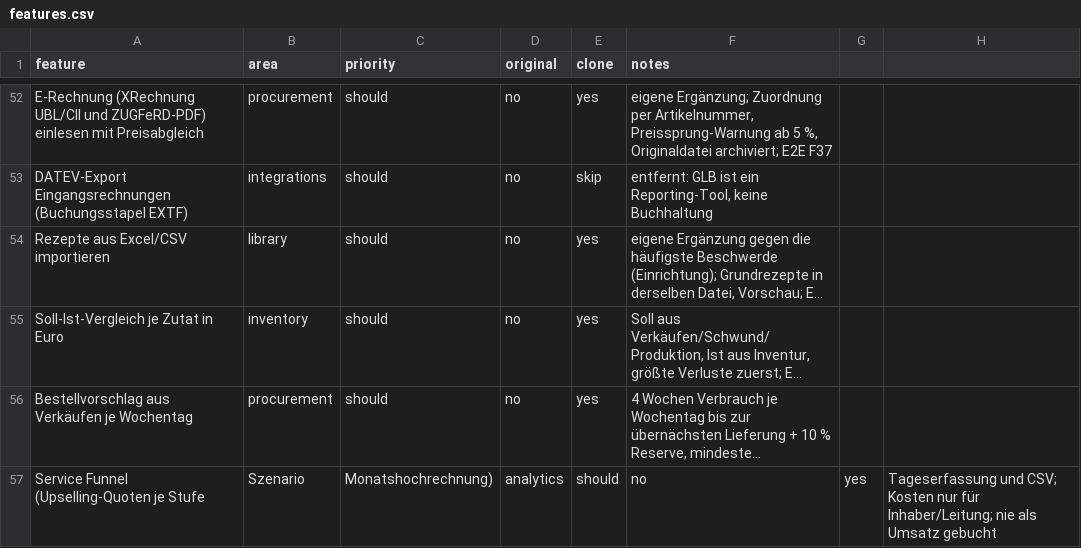
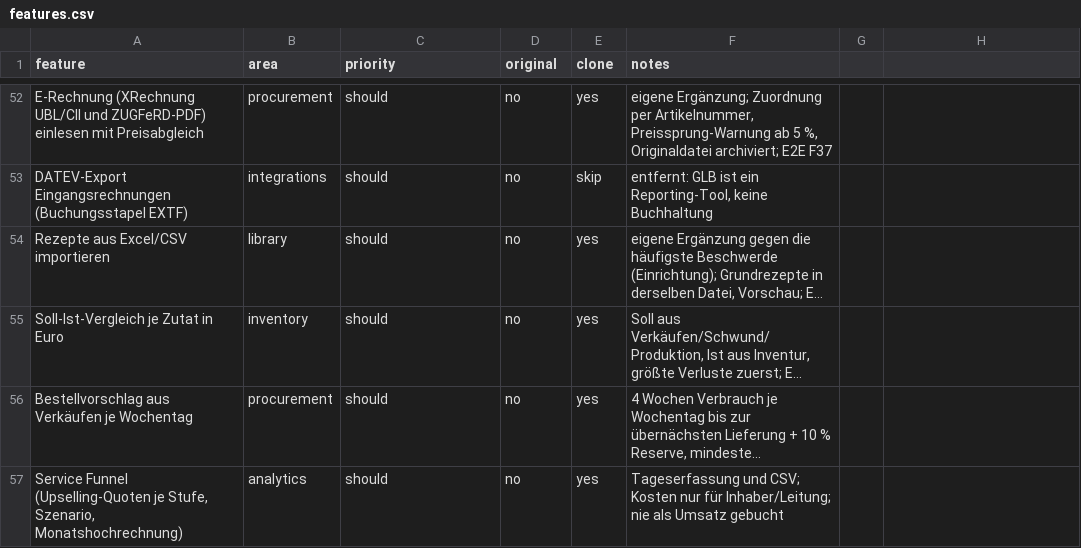
Before and after one commit to Tano90/Tano90, a CSV file: replica/features.csv, drawn as a sheet; only a part is shown, gaps mark what is left out; long unchanged cells end in …; removed rows and columns are numbered as before the commit, all else as after; the diff names each change by its address in the sheet, - before the commit and + after, or states it on an @@ line.

```diff
--- a/replica/features.csv
+++ b/replica/features.csv
-row 57: Service Funnel (Upselling-Quoten je Stufe | Szenario | Monatshochrechnung) | analytics | should | no | yes | Tageserfassung und CSV; Kosten nur für Inhaber/Leitung; nie als Umsatz gebucht
+row 57: Service Funnel (Upselling-Quoten je Stufe, Szenario, Monatshochrechnung) | analytics | should | no | yes | Tageserfassung und CSV; Kosten nur für Inhaber/Leitung; nie als Umsatz gebucht
```
